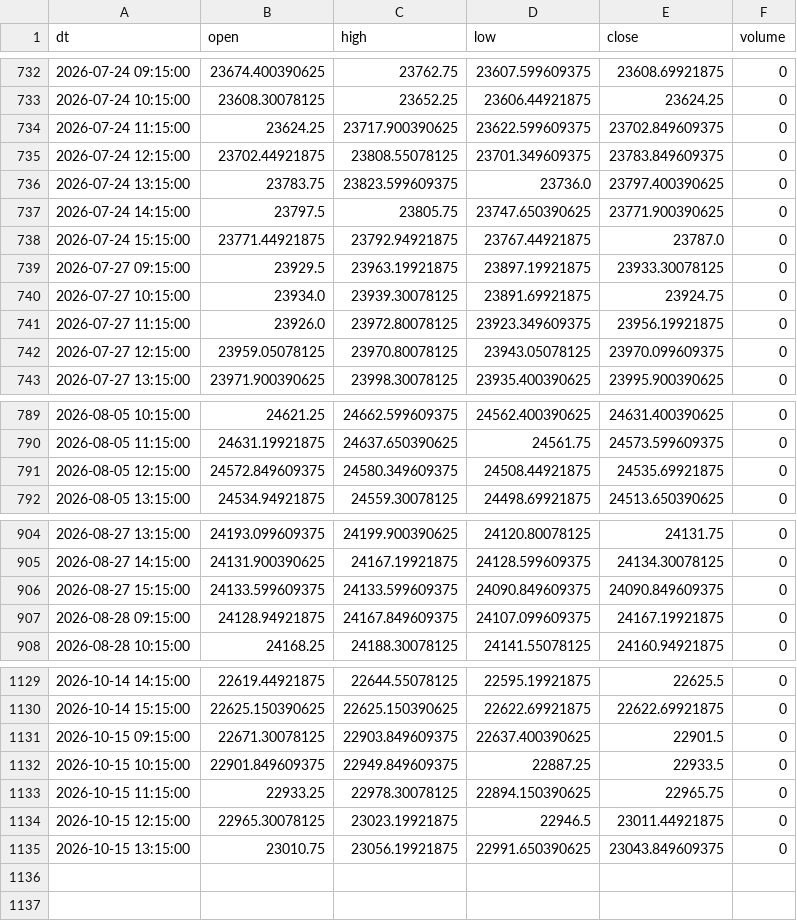
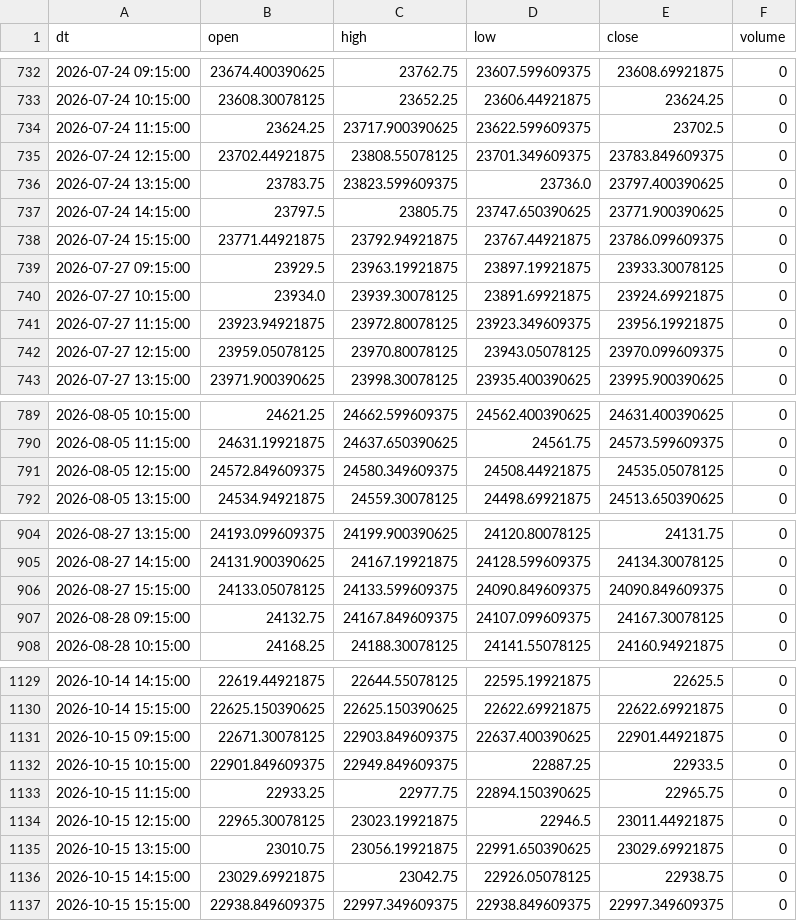
Before and after one commit to Aruj-Singh/nse-dashboard, a CSV file: data/nifty_1h.csv, drawn as a sheet; only a part is shown, gaps mark what is left out; the diff covers the shown part only.

```diff
--- a/data/nifty_1h.csv
+++ b/data/nifty_1h.csv
@@ -733,3 +733,3 @@ dt,open,high,low,close,volume
 2026-07-24 10:15:00,23608.30078125,23652.25,23606.44921875,23624.25,0
-2026-07-24 11:15:00,23624.25,23717.900390625,23622.599609375,23702.849609375,0
+2026-07-24 11:15:00,23624.25,23717.900390625,23622.599609375,23702.5,0
 2026-07-24 12:15:00,23702.44921875,23808.55078125,23701.349609375,23783.849609375,0
@@ -737,6 +737,6 @@ dt,open,high,low,close,volume
 2026-07-24 14:15:00,23797.5,23805.75,23747.650390625,23771.900390625,0
-2026-07-24 15:15:00,23771.44921875,23792.94921875,23767.44921875,23787.0,0
+2026-07-24 15:15:00,23771.44921875,23792.94921875,23767.44921875,23786.099609375,0
 2026-07-27 09:15:00,23929.5,23963.19921875,23897.19921875,23933.30078125,0
-2026-07-27 10:15:00,23934.0,23939.30078125,23891.69921875,23924.75,0
-2026-07-27 11:15:00,23926.0,23972.80078125,23923.349609375,23956.19921875,0
+2026-07-27 10:15:00,23934.0,23939.30078125,23891.69921875,23924.69921875,0
+2026-07-27 11:15:00,23923.94921875,23972.80078125,23923.349609375,23956.19921875,0
 2026-07-27 12:15:00,23959.05078125,23970.80078125,23943.05078125,23970.099609375,0
@@ -790,3 +790,3 @@ dt,open,high,low,close,volume
 2026-08-05 11:15:00,24631.19921875,24637.650390625,24561.75,24573.599609375,0
-2026-08-05 12:15:00,24572.849609375,24580.349609375,24508.44921875,24535.69921875,0
+2026-08-05 12:15:00,24572.849609375,24580.349609375,24508.44921875,24535.05078125,0
 2026-08-05 13:15:00,24534.94921875,24559.30078125,24498.69921875,24513.650390625,0
@@ -905,4 +905,4 @@ dt,open,high,low,close,volume
 2026-08-27 14:15:00,24131.900390625,24167.19921875,24128.599609375,24134.30078125,0
-2026-08-27 15:15:00,24133.599609375,24133.599609375,24090.849609375,24090.849609375,0
-2026-08-28 09:15:00,24128.94921875,24167.849609375,24107.099609375,24167.19921875,0
+2026-08-27 15:15:00,24133.05078125,24133.599609375,24090.849609375,24090.849609375,0
+2026-08-28 09:15:00,24132.75,24167.849609375,24107.099609375,24167.30078125,0
 2026-08-28 10:15:00,24168.25,24188.30078125,24141.55078125,24160.94921875,0
@@ -1130,6 +1130,8 @@ dt,open,high,low,close,volume
 2026-10-14 15:15:00,22625.150390625,22625.150390625,22622.69921875,22622.69921875,0
-2026-10-15 09:15:00,22671.30078125,22903.849609375,22637.400390625,22901.5,0
+2026-10-15 09:15:00,22671.30078125,22903.849609375,22637.400390625,22901.44921875,0
 2026-10-15 10:15:00,22901.849609375,22949.849609375,22887.25,22933.5,0
-2026-10-15 11:15:00,22933.25,22978.30078125,22894.150390625,22965.75,0
+2026-10-15 11:15:00,22933.25,22977.75,22894.150390625,22965.75,0
 2026-10-15 12:15:00,22965.30078125,23023.19921875,22946.5,23011.44921875,0
-2026-10-15 13:15:00,23010.75,23056.19921875,22991.650390625,23043.849609375,0
+2026-10-15 13:15:00,23010.75,23056.19921875,22991.650390625,23029.69921875,0
+2026-10-15 14:15:00,23029.69921875,23042.75,22926.05078125,22938.75,0
+2026-10-15 15:15:00,22938.849609375,22997.349609375,22938.849609375,22997.349609375,0
```
Also changed, not shown: 52 edited cells elsewhere in this file, data/block_deals.csv, data/bulk_deals.csv, 10 other files.
